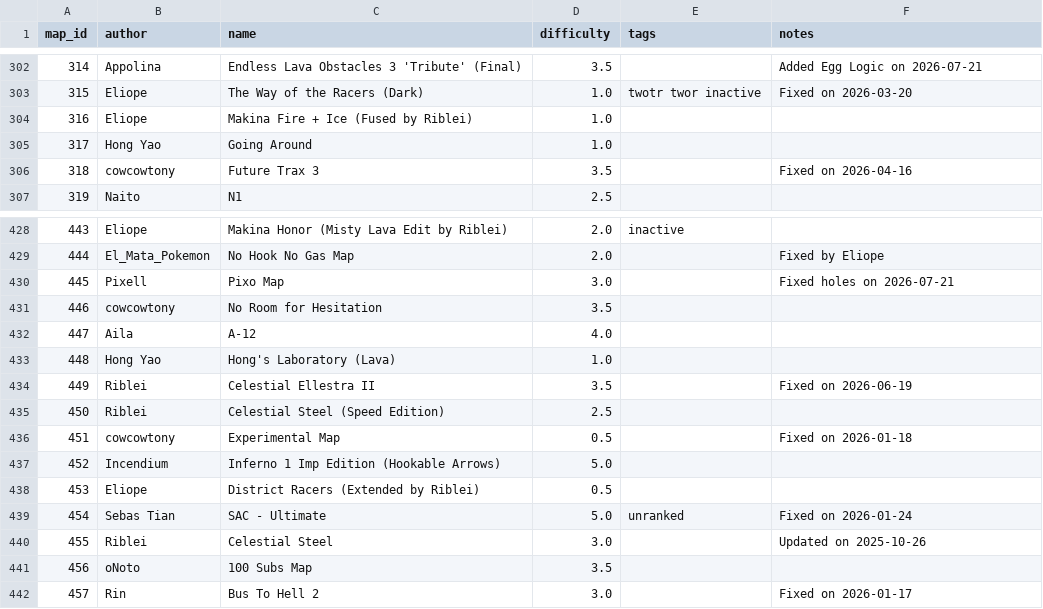
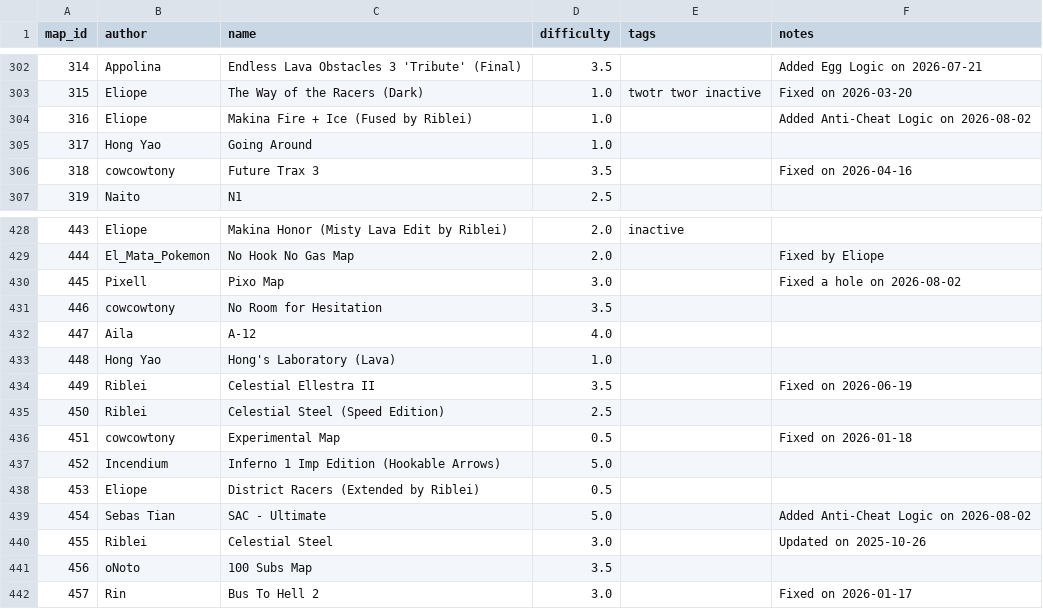
Before and after one commit to vv4t/Aottg2-Racing-Maps, a CSV file: maps.csv, drawn as a sheet; only a part is shown, gaps mark what is left out.

Commit message:
Update maps.csv

```diff
--- a/maps.csv
+++ b/maps.csv
@@ -303,3 +303,3 @@ map_id|author|name|difficulty|tags|notes
 315|Eliope|The Way of the Racers (Dark)|1.0|twotr twor inactive|Fixed on 2026-03-20
-316|Eliope|Makina Fire + Ice (Fused by Riblei)|1.0||
+316|Eliope|Makina Fire + Ice (Fused by Riblei)|1.0||Added Anti-Cheat Logic on 2026-08-02
 317|Hong Yao|Going Around|1.0||
@@ -429,3 +429,3 @@ map_id|author|name|difficulty|tags|notes
 444|El_Mata_Pokemon|No Hook No Gas Map|2.0||Fixed by Eliope
-445|Pixell|Pixo Map|3.0||Fixed holes on 2026-07-21
+445|Pixell|Pixo Map|3.0||Fixed a hole on 2026-08-02
 446|cowcowtony|No Room for Hesitation|3.5||
@@ -438,3 +438,3 @@ map_id|author|name|difficulty|tags|notes
 453|Eliope|District Racers (Extended by Riblei)|0.5||
-454|Sebas Tian|SAC - Ultimate|5.0|unranked|Fixed on 2026-01-24
+454|Sebas Tian|SAC - Ultimate|5.0||Added Anti-Cheat Logic on 2026-08-02
 455|Riblei|Celestial Steel|3.0||Updated on 2025-10-26
```
